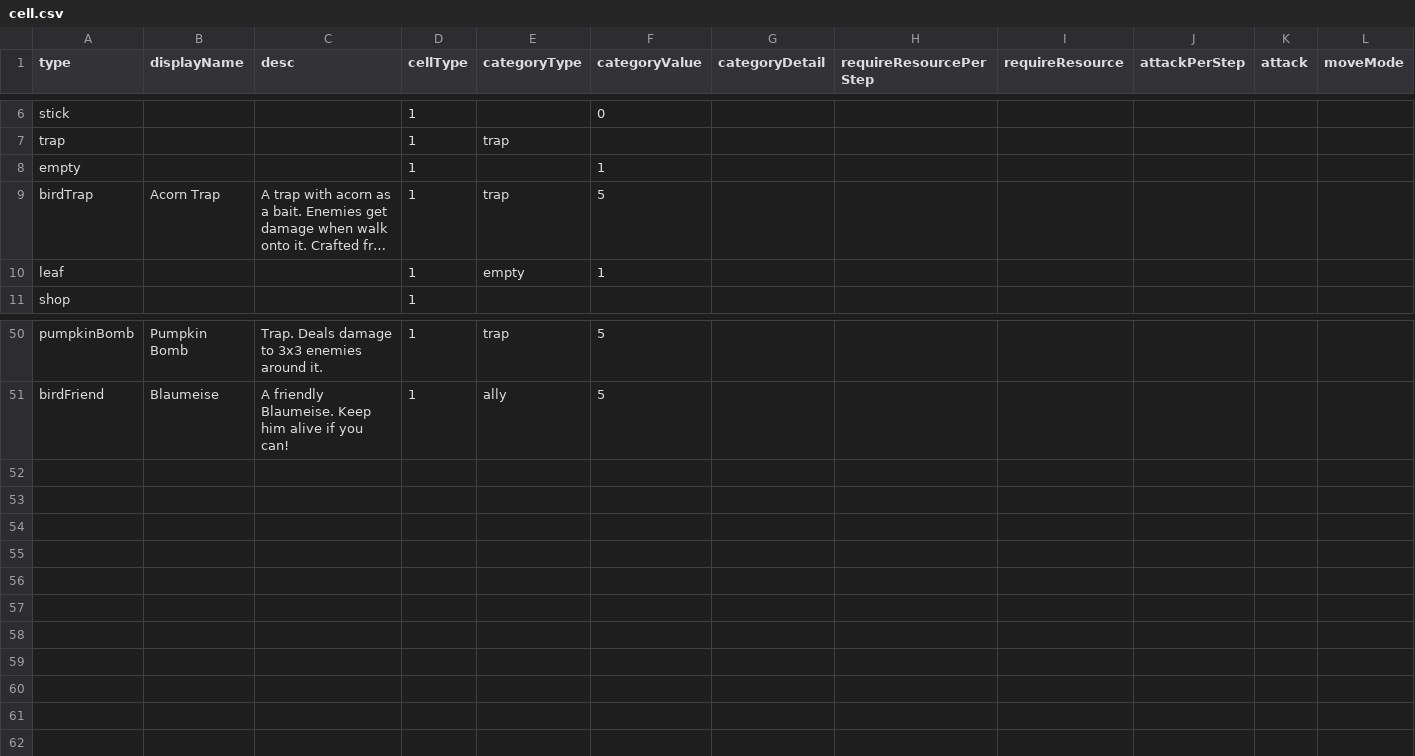
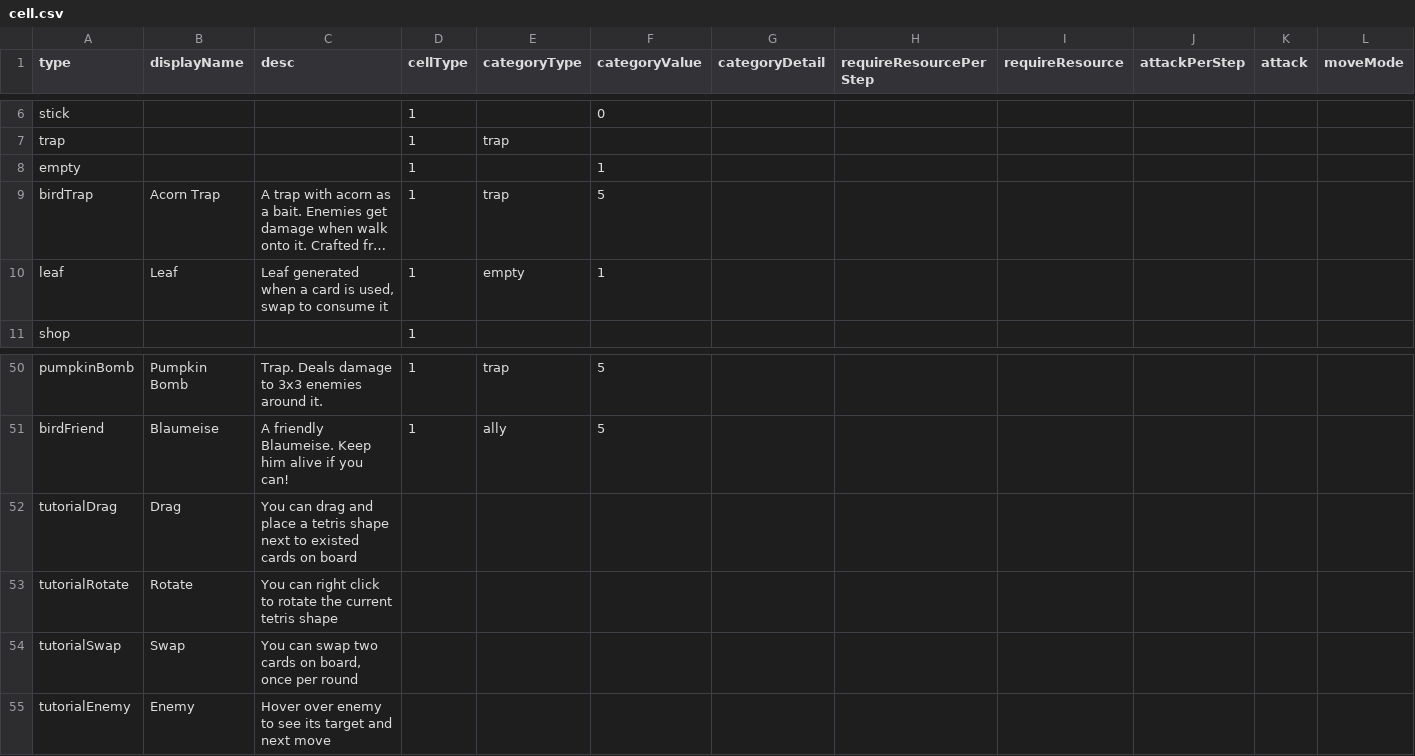
Before and after one commit to shshwdr/cozy-autumn, a CSV file: Assets/Resources/csv/cell.csv, drawn as a sheet; only a part is shown, gaps mark what is left out; long unchanged cells end in …; rows hold the shown columns only; the diff names each change by its address in the sheet, - before the commit and + after, or states it on an @@ line.

```diff
--- a/Assets/Resources/csv/cell.csv
+++ b/Assets/Resources/csv/cell.csv
-B10 (displayName): (empty)
+B10 (displayName): Leaf
-C10 (desc): (empty)
+C10 (desc): Leaf generated when a card is used, swap to consume it
+row 52: tutorialDrag | Drag | You can drag and place a tetris shape next to existed cards on board
+row 53: tutorialRotate | Rotate | You can right click to rotate the current tetris shape
+row 54: tutorialSwap | Swap | You can swap two cards on board, once per round
+row 55: tutorialEnemy | Enemy | Hover over enemy to see its target and next move
```
Also changed, not shown: Assets/Resources/csv/achievement.csv, Assets/Resources/csv/grassland.csv, 51 other files.
